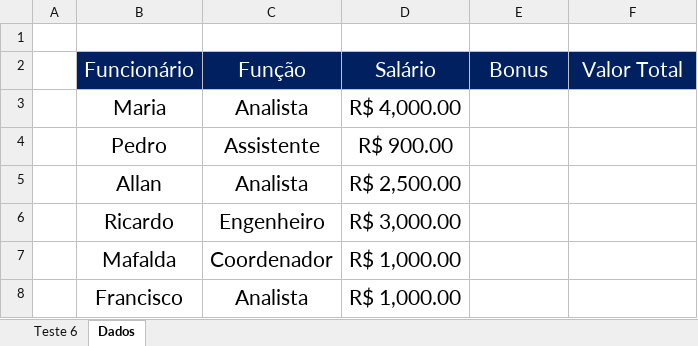
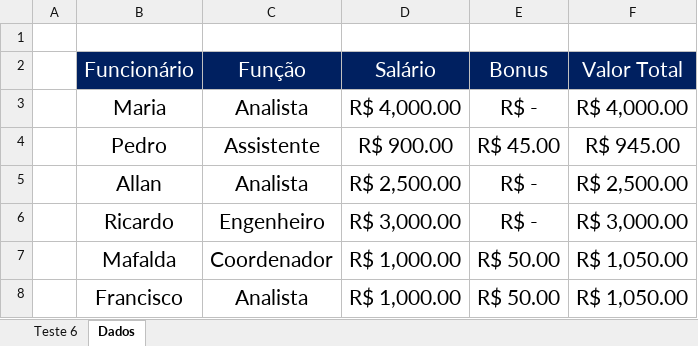
Before and after one commit to Rodr1goCN/EXCEL-POWER-BI, an Excel workbook: Excel/098_Testes_Entrevistas_6.xlsx, sheet Dados, drawn as a sheet; values as stored, in another font and other column widths than the file's, no borders; charts and pictures not drawn; the diff names each change by its address in the sheet, - before the commit and + after, or states it on an @@ line.

Commit message:
Curso de Excel

```diff
--- a/Excel/098_Testes_Entrevistas_6.xlsx (sheet Dados)
+++ b/Excel/098_Testes_Entrevistas_6.xlsx (sheet Dados)
-E3 (Bonus): (empty)
+E3 (Bonus): R$ -
-F3 (Valor Total): (empty)
+F3 (Valor Total): R$ 4,000.00
-E4 (Bonus): (empty)
+E4 (Bonus): R$ 45.00
-F4 (Valor Total): (empty)
+F4 (Valor Total): R$ 945.00
-E5:E6 (Bonus): (empty)
+E5:E6 (Bonus): R$ -
-F5 (Valor Total): (empty)
+F5 (Valor Total): R$ 2,500.00
-F6 (Valor Total): (empty)
+F6 (Valor Total): R$ 3,000.00
-E7:E8 (Bonus): (empty)
+E7:E8 (Bonus): R$ 50.00
-F7:F8 (Valor Total): (empty)
+F7:F8 (Valor Total): R$ 1,050.00
```
Also changed, not shown: charts or pictures.
